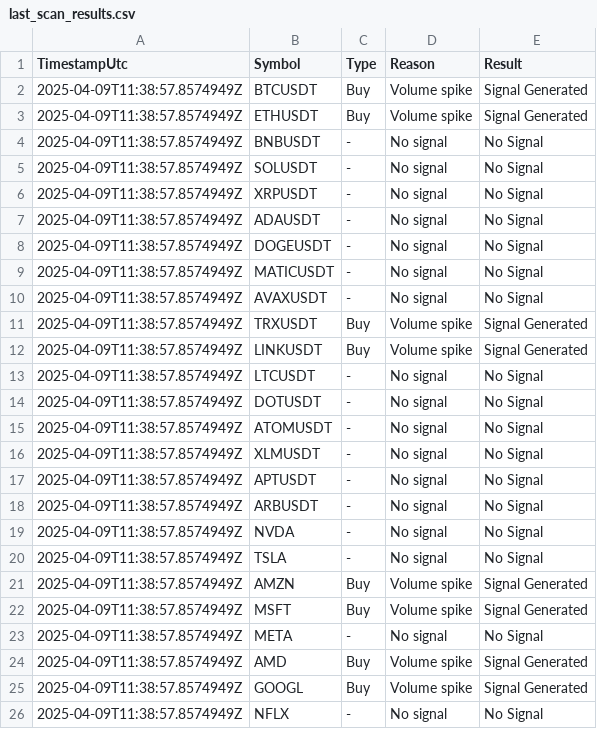
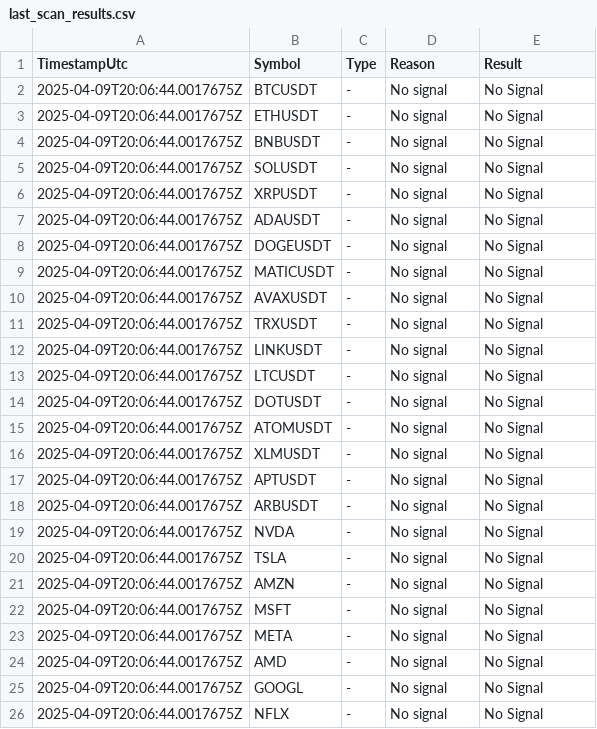
Before and after one commit to Nicklas185105/Sigmentum, a CSV file: Sigmentum/Data/last_scan_results.csv, drawn as a sheet.

```diff
--- a/Sigmentum/Data/last_scan_results.csv
+++ b/Sigmentum/Data/last_scan_results.csv
@@ -1,26 +1,26 @@
 TimestampUtc,Symbol,Type,Reason,Result
-2025-04-09T11:38:57.8574949Z,BTCUSDT,Buy,Volume spike,Signal Generated
-2025-04-09T11:38:57.8574949Z,ETHUSDT,Buy,Volume spike,Signal Generated
-2025-04-09T11:38:57.8574949Z,BNBUSDT,-,No signal,No Signal
-2025-04-09T11:38:57.8574949Z,SOLUSDT,-,No signal,No Signal
-2025-04-09T11:38:57.8574949Z,XRPUSDT,-,No signal,No Signal
-2025-04-09T11:38:57.8574949Z,ADAUSDT,-,No signal,No Signal
-2025-04-09T11:38:57.8574949Z,DOGEUSDT,-,No signal,No Signal
-2025-04-09T11:38:57.8574949Z,MATICUSDT,-,No signal,No Signal
-2025-04-09T11:38:57.8574949Z,AVAXUSDT,-,No signal,No Signal
-2025-04-09T11:38:57.8574949Z,TRXUSDT,Buy,Volume spike,Signal Generated
-2025-04-09T11:38:57.8574949Z,LINKUSDT,Buy,Volume spike,Signal Generated
-2025-04-09T11:38:57.8574949Z,LTCUSDT,-,No signal,No Signal
-2025-04-09T11:38:57.8574949Z,DOTUSDT,-,No signal,No Signal
-2025-04-09T11:38:57.8574949Z,ATOMUSDT,-,No signal,No Signal
-2025-04-09T11:38:57.8574949Z,XLMUSDT,-,No signal,No Signal
-2025-04-09T11:38:57.8574949Z,APTUSDT,-,No signal,No Signal
-2025-04-09T11:38:57.8574949Z,ARBUSDT,-,No signal,No Signal
-2025-04-09T11:38:57.8574949Z,NVDA,-,No signal,No Signal
-2025-04-09T11:38:57.8574949Z,TSLA,-,No signal,No Signal
-2025-04-09T11:38:57.8574949Z,AMZN,Buy,Volume spike,Signal Generated
-2025-04-09T11:38:57.8574949Z,MSFT,Buy,Volume spike,Signal Generated
-2025-04-09T11:38:57.8574949Z,META,-,No signal,No Signal
-2025-04-09T11:38:57.8574949Z,AMD,Buy,Volume spike,Signal Generated
-2025-04-09T11:38:57.8574949Z,GOOGL,Buy,Volume spike,Signal Generated
-2025-04-09T11:38:57.8574949Z,NFLX,-,No signal,No Signal
+2025-04-09T20:06:44.0017675Z,BTCUSDT,-,No signal,No Signal
+2025-04-09T20:06:44.0017675Z,ETHUSDT,-,No signal,No Signal
+2025-04-09T20:06:44.0017675Z,BNBUSDT,-,No signal,No Signal
+2025-04-09T20:06:44.0017675Z,SOLUSDT,-,No signal,No Signal
+2025-04-09T20:06:44.0017675Z,XRPUSDT,-,No signal,No Signal
+2025-04-09T20:06:44.0017675Z,ADAUSDT,-,No signal,No Signal
+2025-04-09T20:06:44.0017675Z,DOGEUSDT,-,No signal,No Signal
+2025-04-09T20:06:44.0017675Z,MATICUSDT,-,No signal,No Signal
+2025-04-09T20:06:44.0017675Z,AVAXUSDT,-,No signal,No Signal
+2025-04-09T20:06:44.0017675Z,TRXUSDT,-,No signal,No Signal
+2025-04-09T20:06:44.0017675Z,LINKUSDT,-,No signal,No Signal
+2025-04-09T20:06:44.0017675Z,LTCUSDT,-,No signal,No Signal
+2025-04-09T20:06:44.0017675Z,DOTUSDT,-,No signal,No Signal
+2025-04-09T20:06:44.0017675Z,ATOMUSDT,-,No signal,No Signal
+2025-04-09T20:06:44.0017675Z,XLMUSDT,-,No signal,No Signal
+2025-04-09T20:06:44.0017675Z,APTUSDT,-,No signal,No Signal
+2025-04-09T20:06:44.0017675Z,ARBUSDT,-,No signal,No Signal
+2025-04-09T20:06:44.0017675Z,NVDA,-,No signal,No Signal
+2025-04-09T20:06:44.0017675Z,TSLA,-,No signal,No Signal
+2025-04-09T20:06:44.0017675Z,AMZN,-,No signal,No Signal
+2025-04-09T20:06:44.0017675Z,MSFT,-,No signal,No Signal
+2025-04-09T20:06:44.0017675Z,META,-,No signal,No Signal
+2025-04-09T20:06:44.0017675Z,AMD,-,No signal,No Signal
+2025-04-09T20:06:44.0017675Z,GOOGL,-,No signal,No Signal
+2025-04-09T20:06:44.0017675Z,NFLX,-,No signal,No Signal
```
Also changed, not shown: Sigmentum/Data/pending_signals.csv, Sigmentum/signals.csv, 3 other files.
